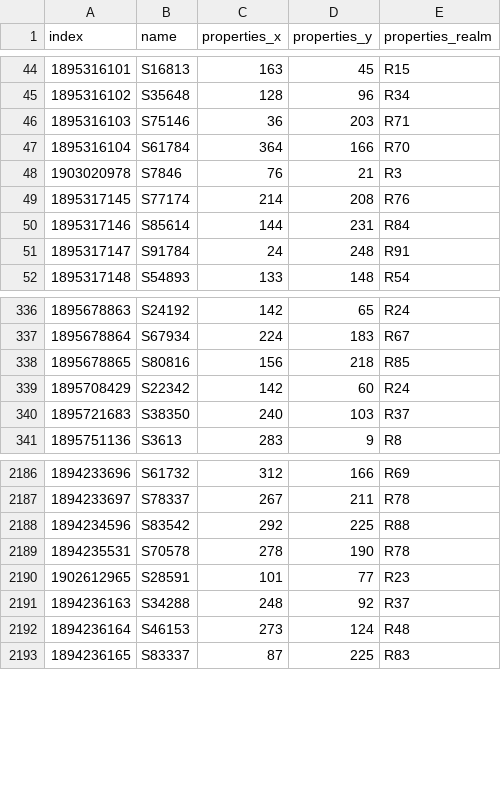
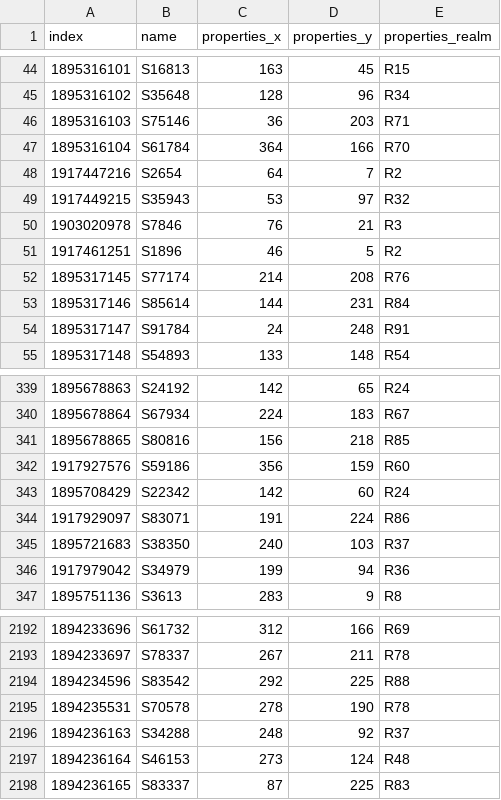
Before and after one commit to IsCrecTu/rxelm_map, a CSV file: public/realm_locations_sold.csv, drawn as a sheet; only a part is shown, gaps mark what is left out; the diff covers the shown part only.

Commit message:
snapshot update
snapshot update

```diff
--- a/public/realm_locations_sold.csv
+++ b/public/realm_locations_sold.csv
@@ -47,3 +47,6 @@ index,name,properties_x,properties_y,properties_realm
 1895316104,S61784,364,166,R70
+1917447216,S2654,64,7,R2
+1917449215,S35943,53,97,R32
 1903020978,S7846,76,21,R3
+1917461251,S1896,46,5,R2
 1895317145,S77174,214,208,R76
@@ -338,4 +341,7 @@ index,name,properties_x,properties_y,properties_realm
 1895678865,S80816,156,218,R85
+1917927576,S59186,356,159,R60
 1895708429,S22342,142,60,R24
+1917929097,S83071,191,224,R86
 1895721683,S38350,240,103,R37
+1917979042,S34979,199,94,R36
 1895751136,S3613,283,9,R8
@@ -2189,3 +2195,2 @@ index,name,properties_x,properties_y,properties_realm
 1894235531,S70578,278,190,R78
-1902612965,S28591,101,77,R23
 1894236163,S34288,248,92,R37
```
Also changed, not shown: 33 added rows elsewhere in this file.
